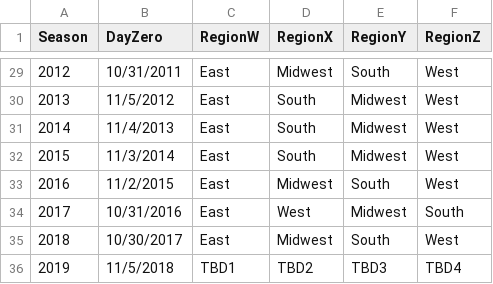
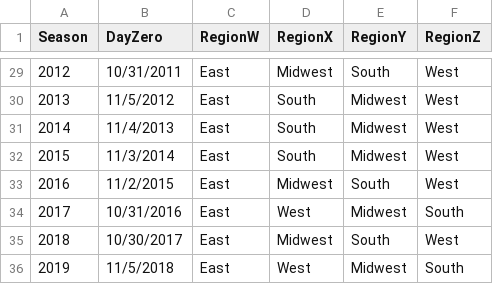
Before and after one commit to kgnadinger/ncaa_tournament_ml_model, a CSV file: mens-machine-learning-competition-2019/DataFiles/Seasons.csv, drawn as a sheet; only a part is shown, gaps mark what is left out.

```diff
--- a/mens-machine-learning-competition-2019/DataFiles/Seasons.csv
+++ b/mens-machine-learning-competition-2019/DataFiles/Seasons.csv
@@ -35,2 +35,2 @@ Season,DayZero,RegionW,RegionX,RegionY,RegionZ
 2018,10/30/2017,East,Midwest,South,West
-2019,11/5/2018,TBD1,TBD2,TBD3,TBD4
+2019,11/5/2018,East,West,Midwest,South
```
Also changed, not shown: mens-machine-learning-competition-2019/DataFiles/Cities.csv, mens-machine-learning-competition-2019/DataFiles/NCAATourneyDetailedResults.csv, 10 other files.
